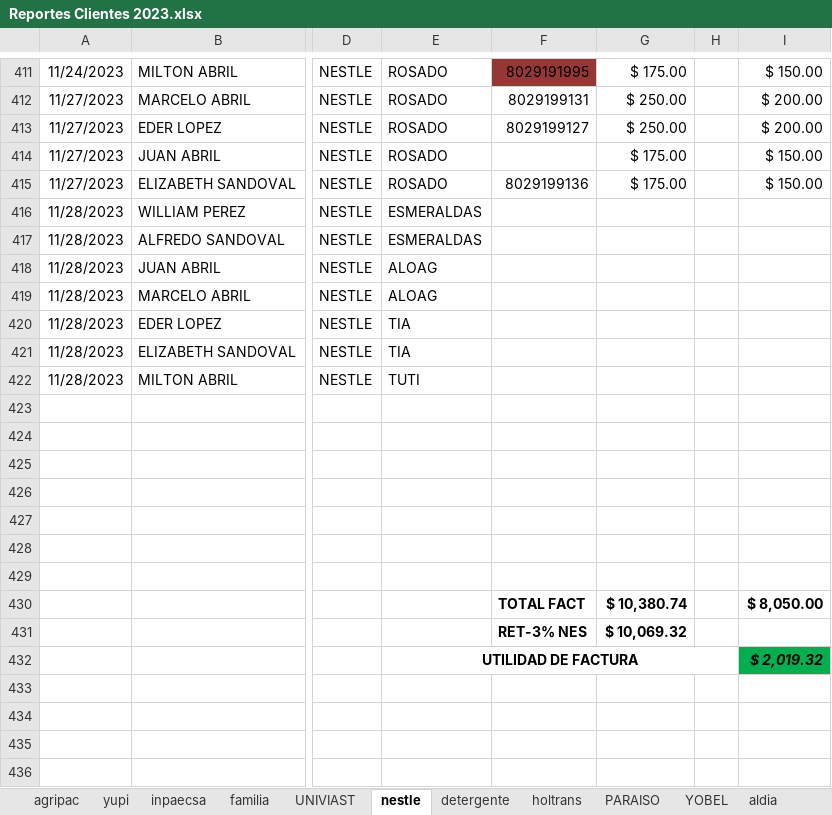
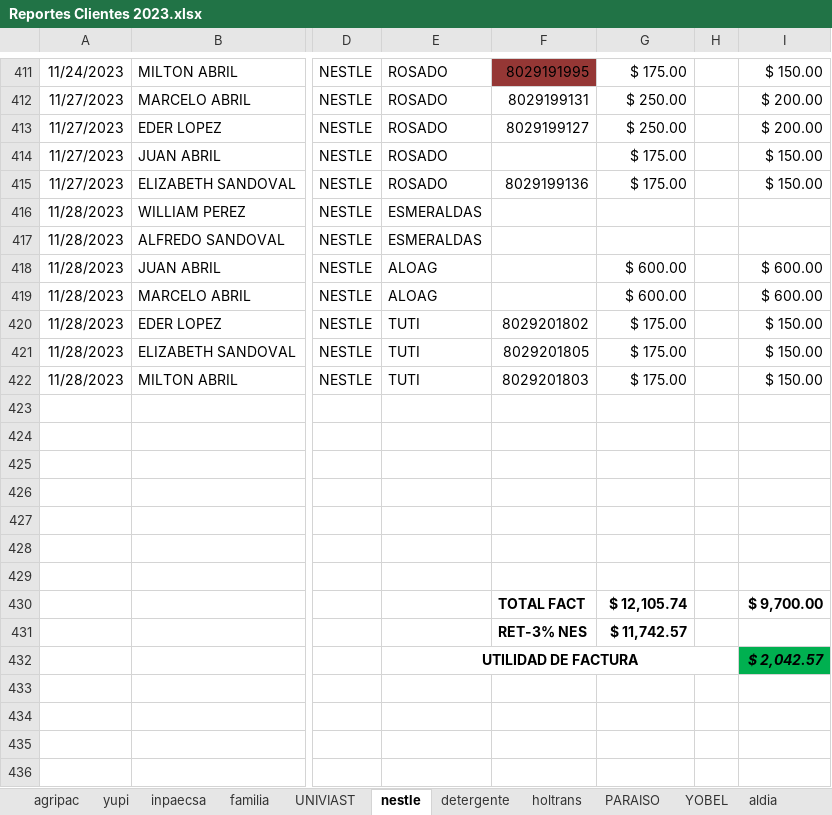
Before and after one commit to ABRILTRANS/OFICINA, an Excel workbook: DOC 2023/Reportes Clientes 2023.xlsx, sheet nestle, drawn as a sheet; only a part is shown, gaps mark what is left out; values as stored, in another font and other column widths than the file's, no borders; the diff names each change by its address in the sheet, - before the commit and + after, or states it on an @@ line.

```diff
--- a/DOC 2023/Reportes Clientes 2023.xlsx (sheet nestle)
+++ b/DOC 2023/Reportes Clientes 2023.xlsx (sheet nestle)
-G418:G419: (empty)
+G418:G419: $ 600.00
-I418:I419: (empty)
+I418:I419: $ 600.00
-E420:E421: TIA
+E420:E421: TUTI
-F420: (empty)
+F420: 8029201802
-G420:G422: (empty)
+G420:G422: $ 175.00
-I420:I422: (empty)
+I420:I422: $ 150.00
-F421: (empty)
+F421: 8029201805
-F422: (empty)
+F422: 8029201803
-G430: $ 10,380.74
+G430: $ 12,105.74
-I430: $ 8,050.00
+I430: $ 9,700.00
-G431: $ 10,069.32
+G431: $ 11,742.57
-I432: $ 2,019.32
+I432: $ 2,042.57
```
Also changed, not shown: sheet yupi, sheet BENAVIDES, sheet OTROS CLIENTES 2., sheet familia, sheet FLUJO DE CAJA, sheet utilidad, 1 more sheet, other sheet tabs, formulas that keep their value, 1 other file.
